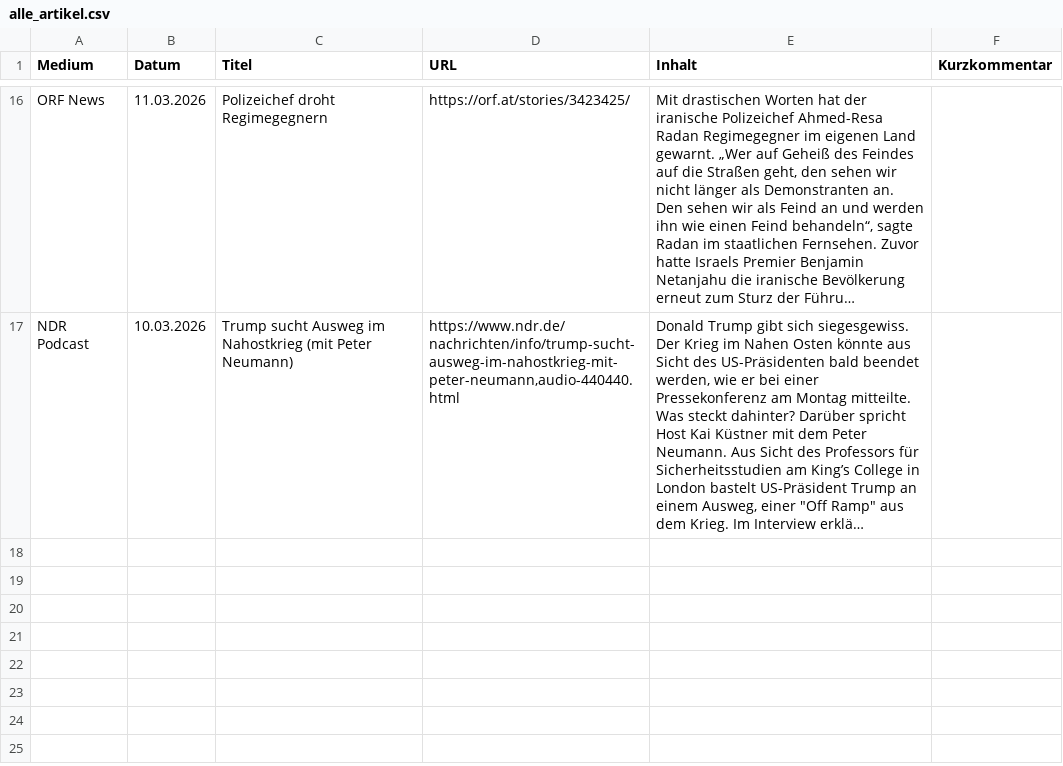
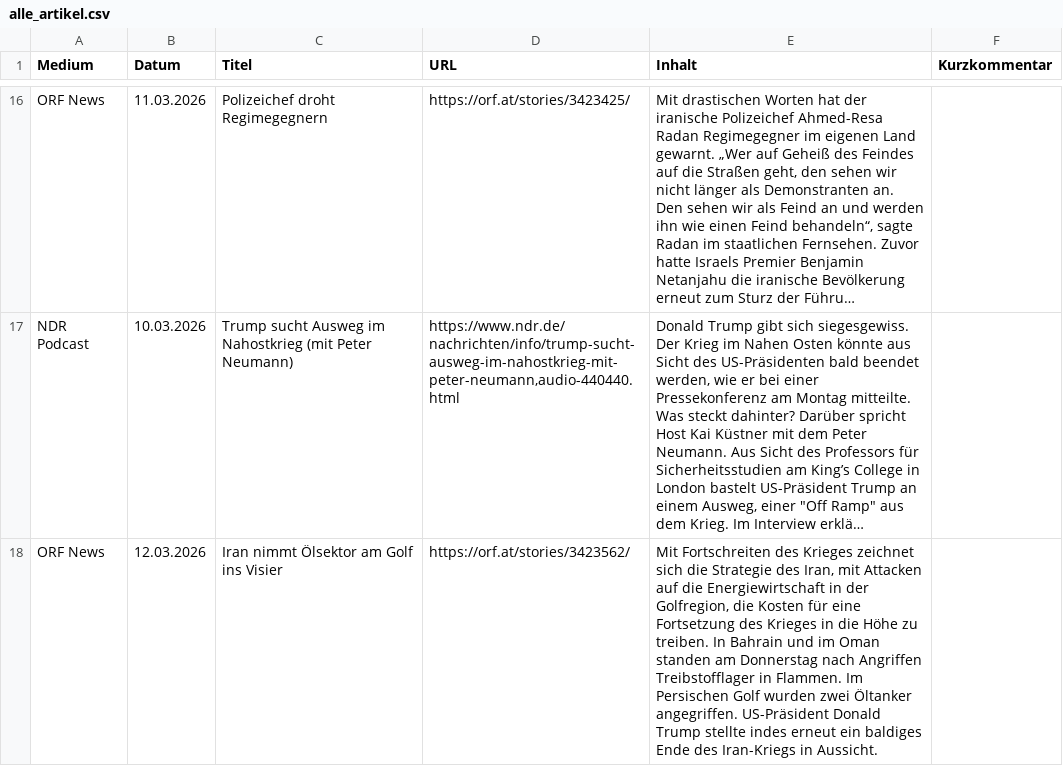
Before and after one commit to mp3skater/GermanHW, a CSV file: alle_artikel.csv, drawn as a sheet; only a part is shown, gaps mark what is left out; long unchanged cells end in …; the diff covers the shown part only; the diff names each change by its address in the sheet, - before the commit and + after, or states it on an @@ line.

```diff
--- a/alle_artikel.csv
+++ b/alle_artikel.csv
+row 18: ORF News | 12.03.2026 | Iran nimmt Ölsektor am Golf ins Visier | https://orf.at/stories/3423562/ | Mit Fortschreiten des Krieges zeichnet sich die Strategie des Iran, mit Attacken auf die Energiewirtschaft in der Golfregion, die Kosten für eine Fortsetzung des Krieges in die Höhe zu treiben. In Bahrain und im Oman standen am Donnerstag nach Angriffen Treibstofflager in Flammen. Im Persischen Golf wurden zwei Öltanker angegriffen. US-Präsident Donald Trump stellte indes erneut ein baldiges Ende des Iran-Kriegs in Aussicht.
```
Also changed, not shown: 1 added row elsewhere in this file.
